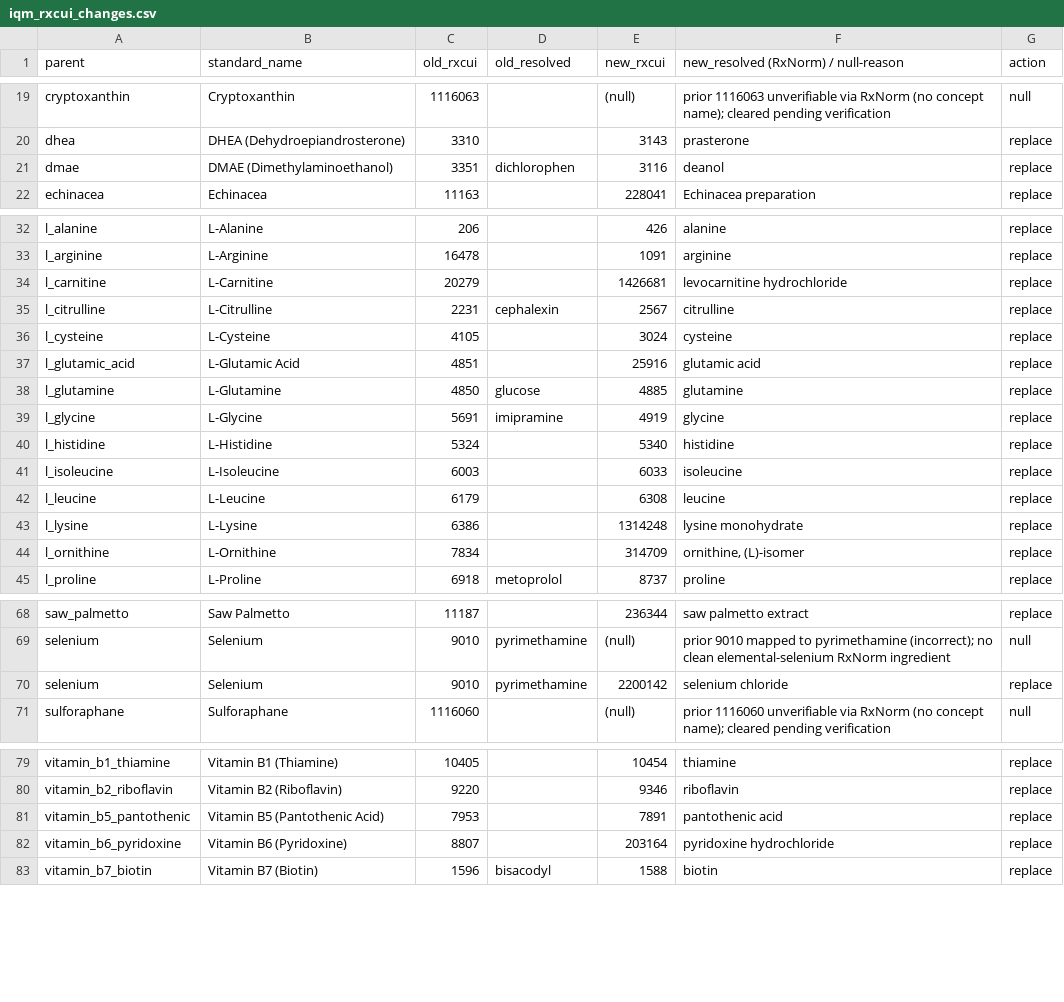
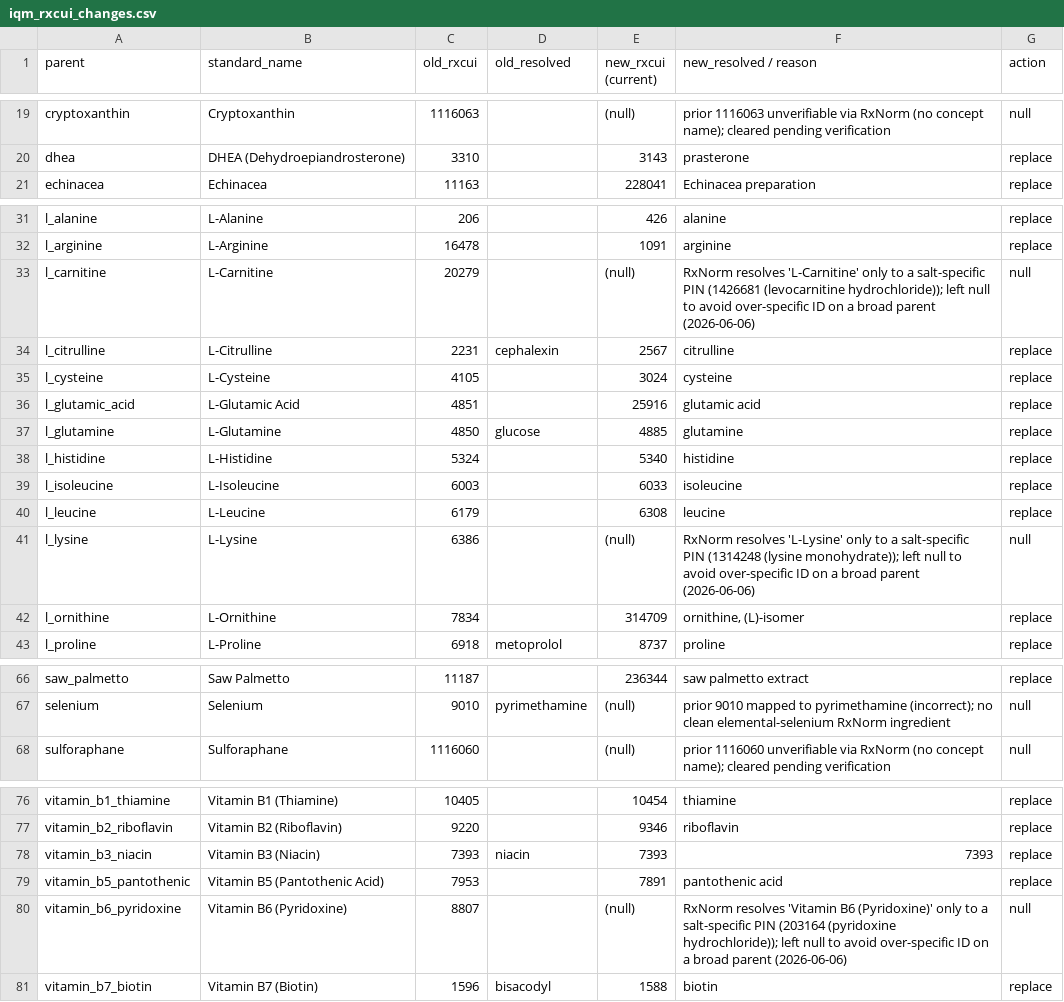
Before and after one commit to seancheick/dsld_clean, a CSV file: scripts/audit/iqm_rxcui_changes.csv, drawn as a sheet; only a part is shown, gaps mark what is left out; the diff covers the shown part only.

```diff
--- a/scripts/audit/iqm_rxcui_changes.csv
+++ b/scripts/audit/iqm_rxcui_changes.csv
@@ -1 +1 @@
-parent,standard_name,old_rxcui,old_resolved,new_rxcui,new_resolved (RxNorm) / null-reason,action
+parent,standard_name,old_rxcui,old_resolved,new_rxcui (current),new_resolved / reason,action
@@ -20,3 +20,2 @@ cryptoxanthin,Cryptoxanthin,1116063,,(null),prior 1116063 unverifiable via RxNor
 dhea,DHEA (Dehydroepiandrosterone),3310,,3143,prasterone,replace
-dmae,DMAE (Dimethylaminoethanol),3351,dichlorophen,3116,deanol,replace
 echinacea,Echinacea,11163,,228041,Echinacea preparation,replace
@@ -33,3 +32,3 @@ l_alanine,L-Alanine,206,,426,alanine,replace
 l_arginine,L-Arginine,16478,,1091,arginine,replace
-l_carnitine,L-Carnitine,20279,,1426681,levocarnitine hydrochloride,replace
+l_carnitine,L-Carnitine,20279,,(null),RxNorm resolves 'L-Carnitine' only to a salt-specific PIN (1426681 (levocarnitine hydrochloride)); left null to avoid over-specific ID on a broad parent (2026-06-06),null
 l_citrulline,L-Citrulline,2231,cephalexin,2567,citrulline,replace
@@ -38,3 +37,2 @@ l_glutamic_acid,L-Glutamic Acid,4851,,25916,glutamic acid,replace
 l_glutamine,L-Glutamine,4850,glucose,4885,glutamine,replace
-l_glycine,L-Glycine,5691,imipramine,4919,glycine,replace
 l_histidine,L-Histidine,5324,,5340,histidine,replace
@@ -42,3 +40,3 @@ l_isoleucine,L-Isoleucine,6003,,6033,isoleucine,replace
 l_leucine,L-Leucine,6179,,6308,leucine,replace
-l_lysine,L-Lysine,6386,,1314248,lysine monohydrate,replace
+l_lysine,L-Lysine,6386,,(null),RxNorm resolves 'L-Lysine' only to a salt-specific PIN (1314248 (lysine monohydrate)); left null to avoid over-specific ID on a broad parent (2026-06-06),null
 l_ornithine,L-Ornithine,7834,,314709,"ornithine, (L)-isomer",replace
@@ -69,3 +67,2 @@ saw_palmetto,Saw Palmetto,11187,,236344,saw palmetto extract,replace
 selenium,Selenium,9010,pyrimethamine,(null),prior 9010 mapped to pyrimethamine (incorrect); no clean elemental-selenium RxNorm ingredient,null
-selenium,Selenium,9010,pyrimethamine,2200142,selenium chloride,replace
 sulforaphane,Sulforaphane,1116060,,(null),prior 1116060 unverifiable via RxNorm (no concept name); cleared pending verification,null
@@ -80,4 +77,5 @@ vitamin_b1_thiamine,Vitamin B1 (Thiamine),10405,,10454,thiamine,replace
 vitamin_b2_riboflavin,Vitamin B2 (Riboflavin),9220,,9346,riboflavin,replace
+vitamin_b3_niacin,Vitamin B3 (Niacin),7393,niacin,7393,7393,replace
 vitamin_b5_pantothenic,Vitamin B5 (Pantothenic Acid),7953,,7891,pantothenic acid,replace
-vitamin_b6_pyridoxine,Vitamin B6 (Pyridoxine),8807,,203164,pyridoxine hydrochloride,replace
+vitamin_b6_pyridoxine,Vitamin B6 (Pyridoxine),8807,,(null),RxNorm resolves 'Vitamin B6 (Pyridoxine)' only to a salt-specific PIN (203164 (pyridoxine hydrochloride)); left null to avoid over-specific ID on a broad parent (2026-06-06),null
 vitamin_b7_biotin,Vitamin B7 (Biotin),1596,bisacodyl,1588,biotin,replace
```
Also changed, not shown: 6 edited cells elsewhere in this file, scripts/audit/iqm_cui_changes.csv, 2 other files.
